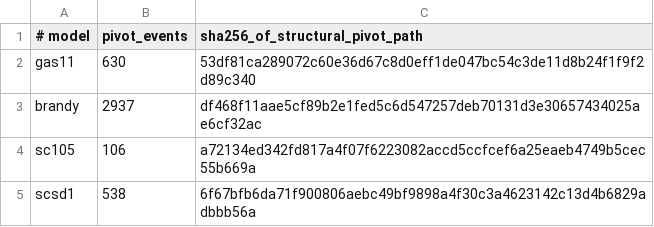
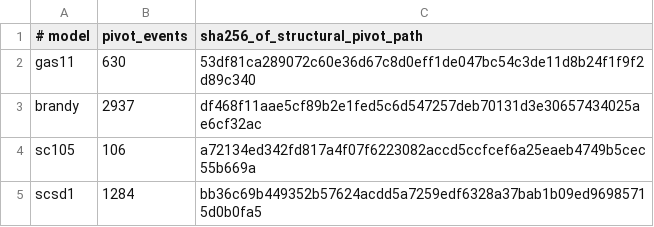
Before and after one commit to Blackikiooo/zhighs, a TSV file: bench/simplex/end_to_end_trace.lock.tsv, drawn as a sheet.

```diff
--- a/bench/simplex/end_to_end_trace.lock.tsv
+++ b/bench/simplex/end_to_end_trace.lock.tsv
@@ -4,2 +4,2 @@ brandy	2937	df468f11aae5cf89b2e1fed5c6d547257deb70131d3e30657434025ae6cf32ac
 sc105	106	a72134ed342fd817a4f07f6223082accd5ccfcef6a25eaeb4749b5cec55b669a
-scsd1	538	6f67bfb6da71f900806aebc49bf9898a4f30c3a4623142c13d4b6829adbbb56a
+scsd1	1284	bb36c69b449352b57624acdd5a7259edf6328a37bab1b09ed96985715d0b0fa5
```
Also changed, not shown: 4 other files.
